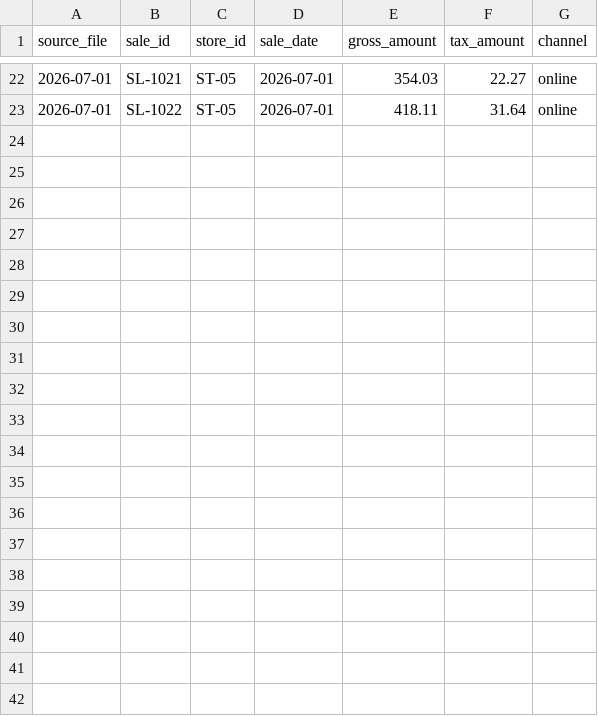
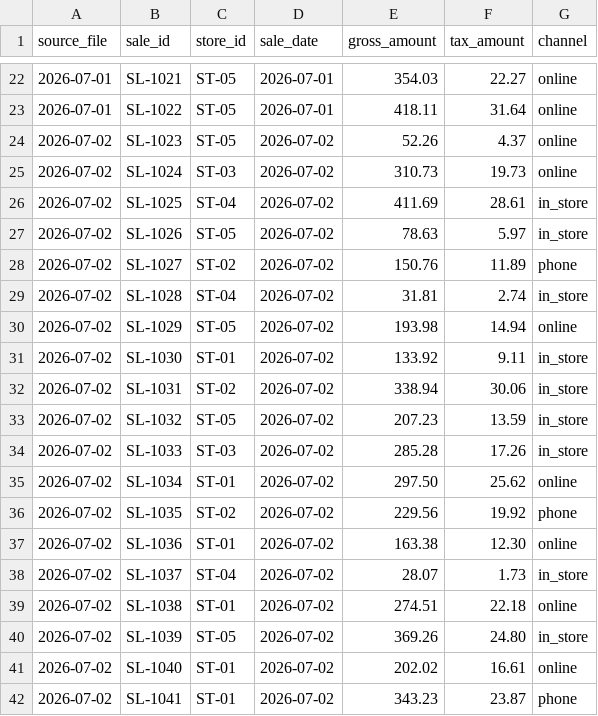
Before and after one commit to baybailz/data-engineering-scenario-backfill, a CSV file: seeds/incoming_sale.csv, drawn as a sheet; only a part is shown, gaps mark what is left out; the diff covers the shown part only; the diff names each change by its address in the sheet, - before the commit and + after, or states it on an @@ line.

```diff
--- a/seeds/incoming_sale.csv
+++ b/seeds/incoming_sale.csv
+row 24: 2026-07-02 | SL-1023 | ST-05 | 2026-07-02 | 52.26 | 4.37 | online
+row 25: 2026-07-02 | SL-1024 | ST-03 | 2026-07-02 | 310.73 | 19.73 | online
+row 26: 2026-07-02 | SL-1025 | ST-04 | 2026-07-02 | 411.69 | 28.61 | in_store
+row 27: 2026-07-02 | SL-1026 | ST-05 | 2026-07-02 | 78.63 | 5.97 | in_store
+row 28: 2026-07-02 | SL-1027 | ST-02 | 2026-07-02 | 150.76 | 11.89 | phone
+row 29: 2026-07-02 | SL-1028 | ST-04 | 2026-07-02 | 31.81 | 2.74 | in_store
+row 30: 2026-07-02 | SL-1029 | ST-05 | 2026-07-02 | 193.98 | 14.94 | online
+row 31: 2026-07-02 | SL-1030 | ST-01 | 2026-07-02 | 133.92 | 9.11 | in_store
+row 32: 2026-07-02 | SL-1031 | ST-02 | 2026-07-02 | 338.94 | 30.06 | in_store
+row 33: 2026-07-02 | SL-1032 | ST-05 | 2026-07-02 | 207.23 | 13.59 | in_store
+row 34: 2026-07-02 | SL-1033 | ST-03 | 2026-07-02 | 285.28 | 17.26 | in_store
+row 35: 2026-07-02 | SL-1034 | ST-01 | 2026-07-02 | 297.50 | 25.62 | online
+row 36: 2026-07-02 | SL-1035 | ST-02 | 2026-07-02 | 229.56 | 19.92 | phone
+row 37: 2026-07-02 | SL-1036 | ST-01 | 2026-07-02 | 163.38 | 12.30 | online
+row 38: 2026-07-02 | SL-1037 | ST-04 | 2026-07-02 | 28.07 | 1.73 | in_store
+row 39: 2026-07-02 | SL-1038 | ST-01 | 2026-07-02 | 274.51 | 22.18 | online
+row 40: 2026-07-02 | SL-1039 | ST-05 | 2026-07-02 | 369.26 | 24.80 | in_store
+row 41: 2026-07-02 | SL-1040 | ST-01 | 2026-07-02 | 202.02 | 16.61 | online
+row 42: 2026-07-02 | SL-1041 | ST-01 | 2026-07-02 | 343.23 | 23.87 | phone
```
Also changed, not shown: 9 added rows elsewhere in this file, 10 other files.
